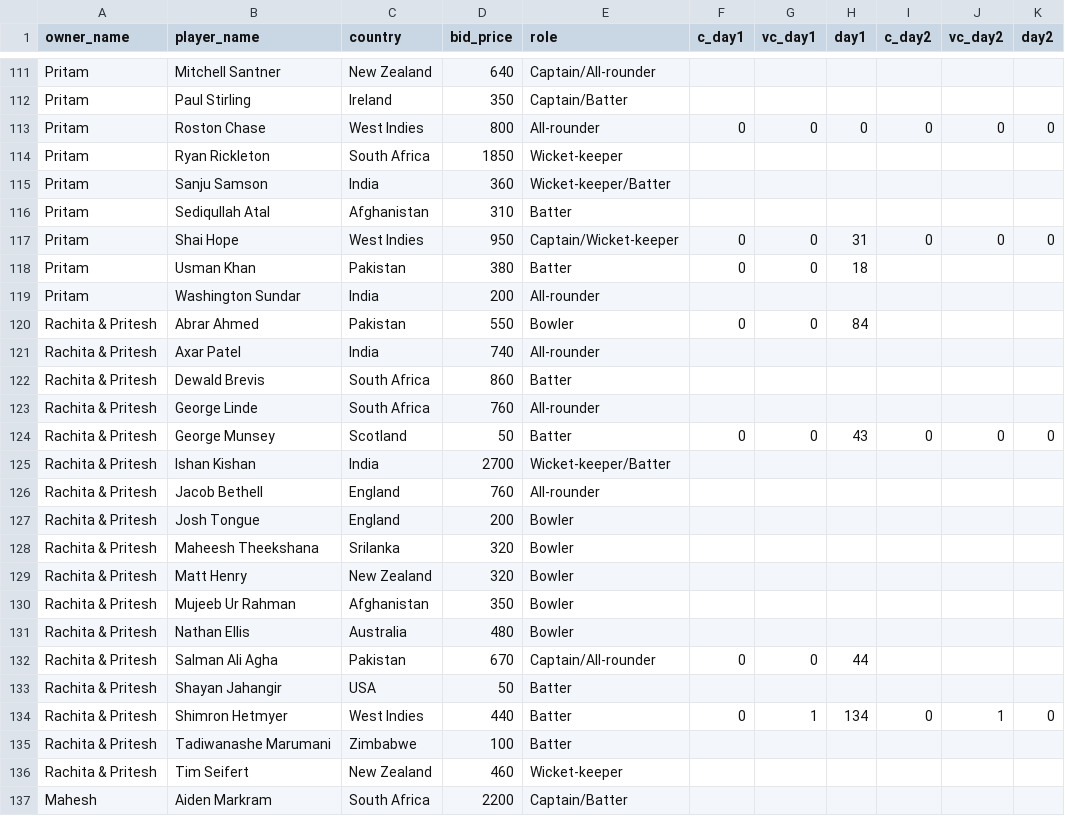
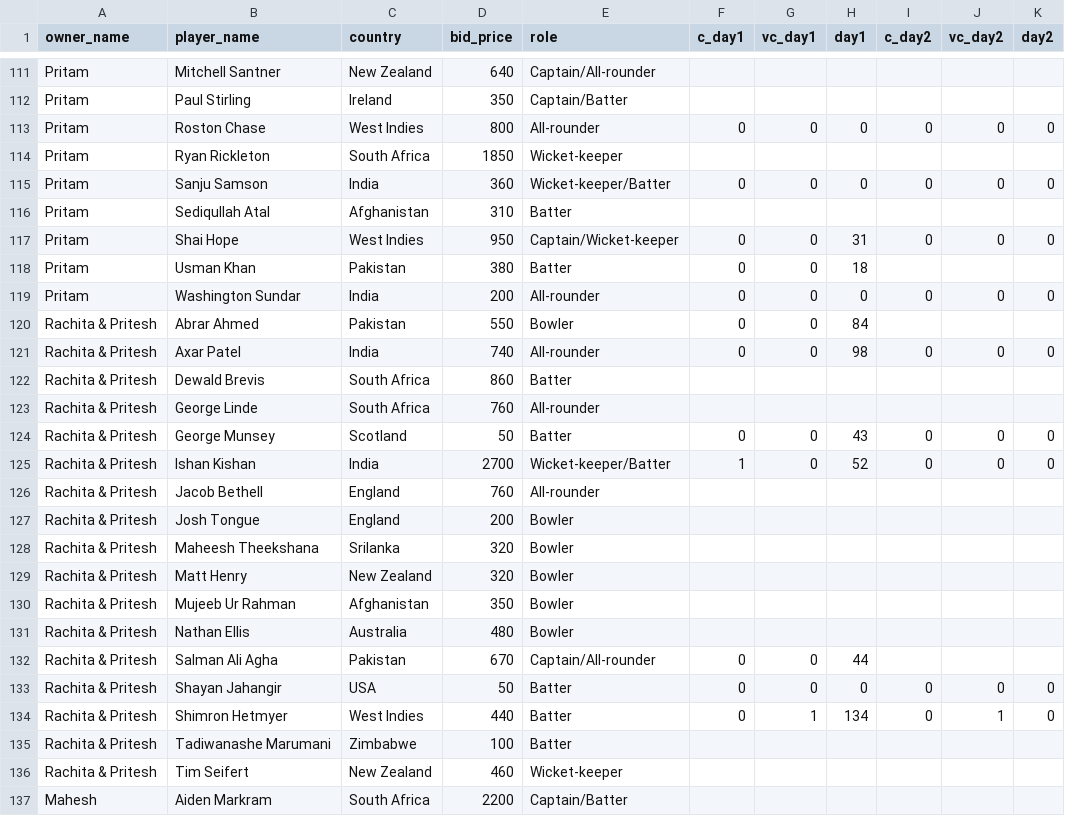
Before and after one commit to AsifCodeBank123/t20_points_dashboard, a CSV file: data/points_new.csv, drawn as a sheet; only a part is shown, gaps mark what is left out; the diff covers the shown part only.

```diff
--- a/data/points_new.csv
+++ b/data/points_new.csv
@@ -114,3 +114,3 @@ Pritam,Roston Chase,West Indies,800,All-rounder,0,0,0,0,0,0
 Pritam,Ryan Rickleton,South Africa,1850,Wicket-keeper,,,,,,
-Pritam,Sanju Samson,India,360,Wicket-keeper/Batter,,,,,,
+Pritam,Sanju Samson,India,360,Wicket-keeper/Batter,0,0,0,0,0,0
 Pritam,Sediqullah Atal,Afghanistan,310,Batter,,,,,,
@@ -118,5 +118,5 @@ Pritam,Shai Hope,West Indies,950,Captain/Wicket-keeper,0,0,31,0,0,0
 Pritam,Usman Khan,Pakistan,380,Batter,0,0,18,,,
-Pritam,Washington Sundar,India,200,All-rounder,,,,,,
+Pritam,Washington Sundar,India,200,All-rounder,0,0,0,0,0,0
 Rachita & Pritesh,Abrar Ahmed,Pakistan,550,Bowler,0,0,84,,,
-Rachita & Pritesh,Axar Patel,India,740,All-rounder,,,,,,
+Rachita & Pritesh,Axar Patel,India,740,All-rounder,0,0,98,0,0,0
 Rachita & Pritesh,Dewald Brevis,South Africa,860,Batter,,,,,,
@@ -124,3 +124,3 @@ Rachita & Pritesh,George Linde,South Africa,760,All-rounder,,,,,,
 Rachita & Pritesh,George Munsey,Scotland,50,Batter,0,0,43,0,0,0
-Rachita & Pritesh,Ishan Kishan,India,2700,Wicket-keeper/Batter,,,,,,
+Rachita & Pritesh,Ishan Kishan,India,2700,Wicket-keeper/Batter,1,0,52,0,0,0
 Rachita & Pritesh,Jacob Bethell,England,760,All-rounder,,,,,,
@@ -132,3 +132,3 @@ Rachita & Pritesh,Nathan Ellis,Australia,480,Bowler,,,,,,
 Rachita & Pritesh,Salman Ali Agha,Pakistan,670,Captain/All-rounder,0,0,44,,,
-Rachita & Pritesh,Shayan Jahangir,USA,50,Batter,,,,,,
+Rachita & Pritesh,Shayan Jahangir,USA,50,Batter,0,0,0,0,0,0
 Rachita & Pritesh,Shimron Hetmyer,West Indies,440,Batter,0,1,134,0,1,0
```
Also changed, not shown: 110 edited cells elsewhere in this file.
